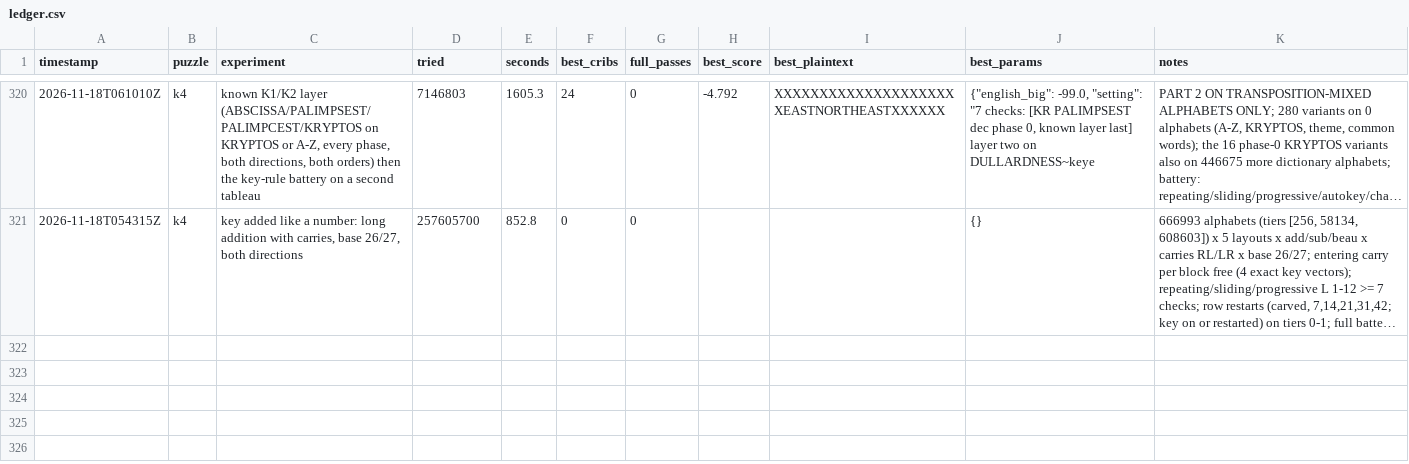
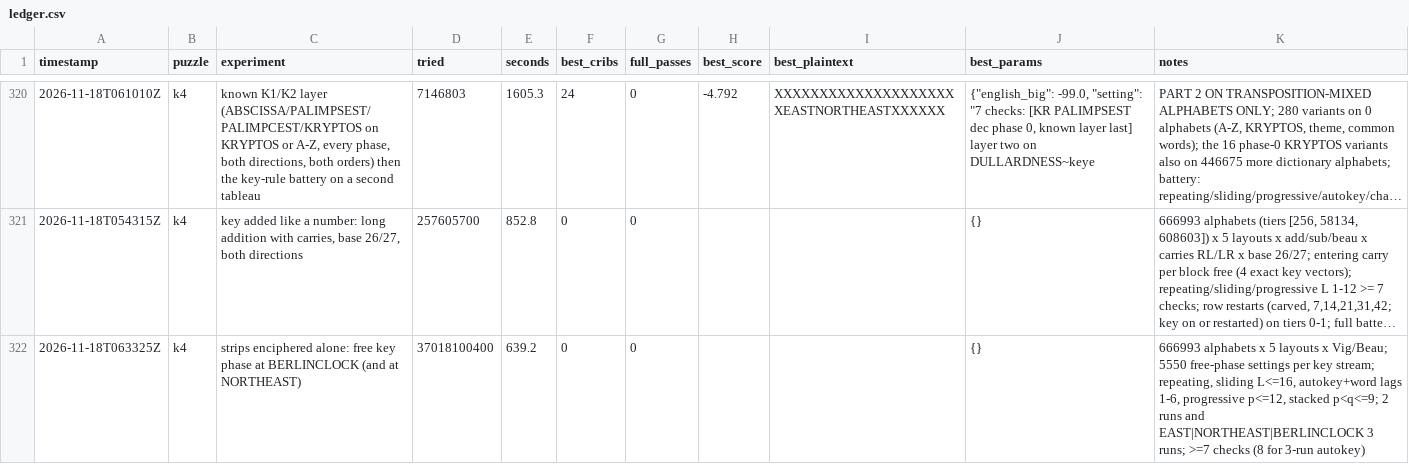
Before and after one commit to ozkilim/kryptos-playground, a CSV file: experiments/ledger.csv, drawn as a sheet; only a part is shown, gaps mark what is left out; long unchanged cells end in …; the diff names each change by its address in the sheet, - before the commit and + after, or states it on an @@ line.

Commit message:
Idea 122: Clue blocks enciphered as separate runs: free key phase at BERLINCLOCK (and at NORTHEAST) for repeating, sliding, autokey+word, progressive and two stacked keys on 666,993 keyword tableaux (dead-in-scope)

```diff
--- a/experiments/ledger.csv
+++ b/experiments/ledger.csv
+row 322: 2026-11-18T063325Z | k4 | strips enciphered alone: free key phase at BERLINCLOCK (and at NORTHEAST) | 37018100400 | 639.2 | 0 | 0 |  |  | {} | 666993 alphabets x 5 layouts x Vig/Beau; 5550 free-phase settings per key stream; repeating, sliding L<=16, autokey+word lags 1-6, progressive p<=12, stacked p<q<=9; 2 runs and EAST|NORTHEAST|BERLINCLOCK 3 runs; >=7 checks (8 for 3-run autokey)
```
Also changed, not shown: 5 other files.
